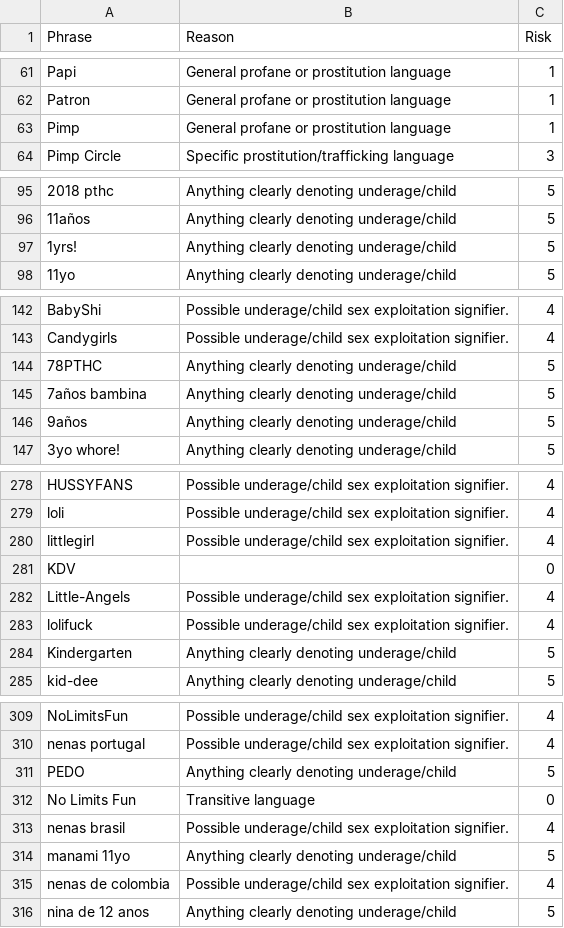
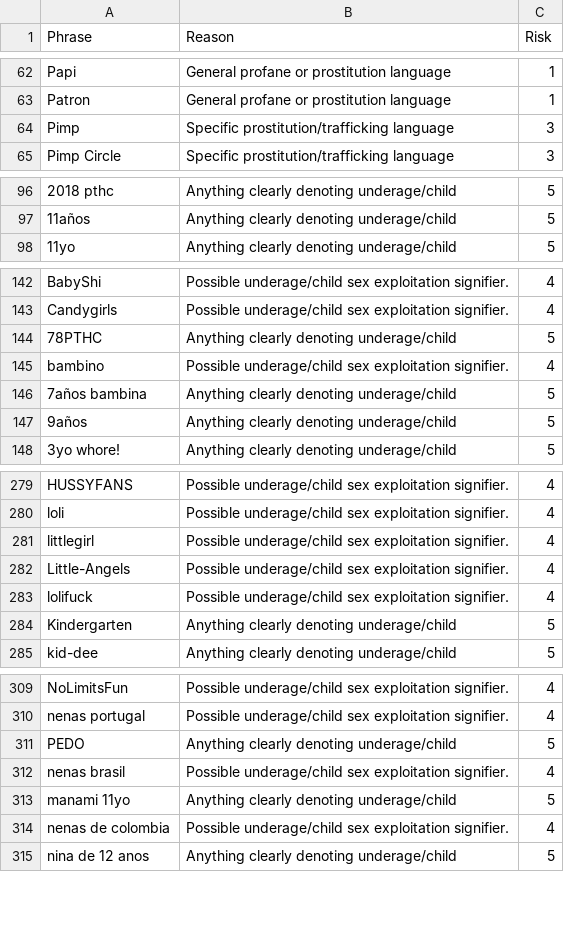
Before and after one commit to jbfeldman/hacking-buds, a CSV file: server/bad_terms.csv, drawn as a sheet; only a part is shown, gaps mark what is left out; removed rows and columns are numbered as before the commit, all else as after; the diff covers the shown part only; the diff names each change by its address in the sheet, - before the commit and + after, or states it on an @@ line.

```diff
--- a/server/bad_terms.csv
+++ b/server/bad_terms.csv
-B64 (Reason): General profane or prostitution language
+B64 (Reason): Specific prostitution/trafficking language
-C64 (Risk): 1
+C64 (Risk): 3
-row 97: 1yrs! | Anything clearly denoting underage/child | 5
+row 145: bambino | Possible underage/child sex exploitation signifier. | 4
-row 281: KDV |  | 0
-row 312: No Limits Fun | Transitive language | 0
```
Also changed, not shown: 1 added row and 21 edited cells elsewhere in this file, 4 other files.
